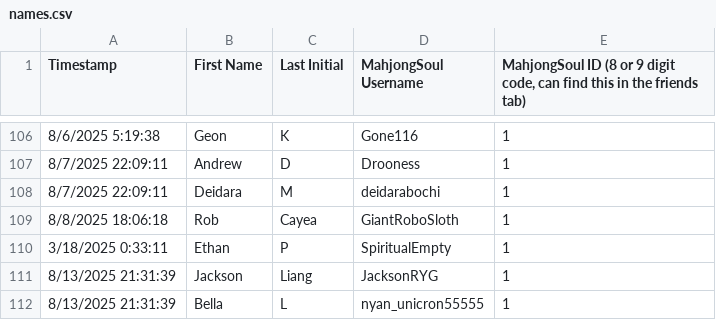
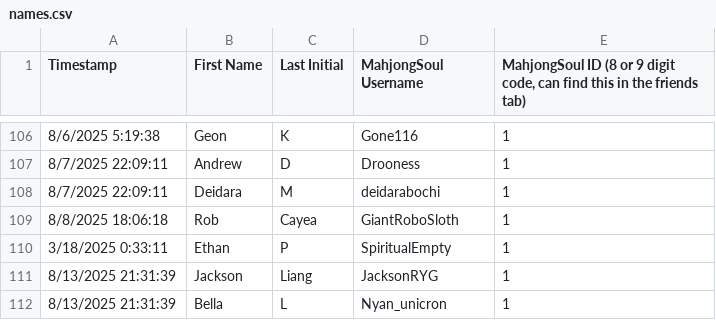
Before and after one commit to Redorangegamez/MJSTeamLeagueBot, a CSV file: names.csv, drawn as a sheet; only a part is shown, gaps mark what is left out.

Commit message:
Update names.csv

```diff
--- a/names.csv
+++ b/names.csv
@@ -111,2 +111,2 @@ Timestamp,First Name,Last Initial,MahjongSoul Username,"MahjongSoul ID (8 or 9 d
 8/13/2025 21:31:39,Jackson,Liang,JacksonRYG,1
-8/13/2025 21:31:39,Bella,L,nyan_unicron55555,1
+8/13/2025 21:31:39,Bella,L,Nyan_unicron,1
```
